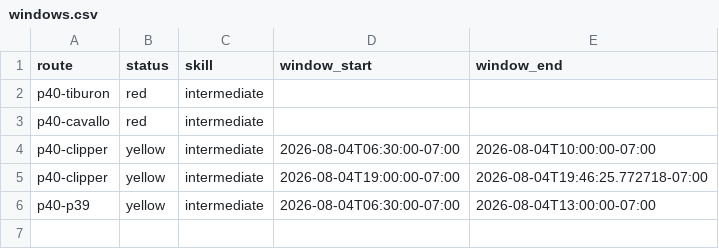
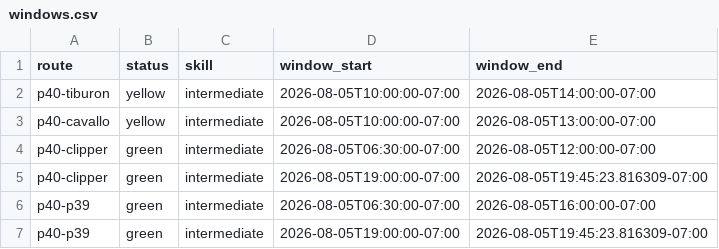
Before and after one commit to SpinOutYachtClub/spinout-fair-ride, a CSV file: docs/windows.csv, drawn as a sheet.

```diff
--- a/docs/windows.csv
+++ b/docs/windows.csv
@@ -1,6 +1,7 @@
 route,status,skill,window_start,window_end
-p40-tiburon,red,intermediate,,
-p40-cavallo,red,intermediate,,
-p40-clipper,yellow,intermediate,2026-08-04T06:30:00-07:00,2026-08-04T10:00:00-07:00
-p40-clipper,yellow,intermediate,2026-08-04T19:00:00-07:00,2026-08-04T19:46:25.772718-07:00
-p40-p39,yellow,intermediate,2026-08-04T06:30:00-07:00,2026-08-04T13:00:00-07:00
+p40-tiburon,yellow,intermediate,2026-08-05T10:00:00-07:00,2026-08-05T14:00:00-07:00
+p40-cavallo,yellow,intermediate,2026-08-05T10:00:00-07:00,2026-08-05T13:00:00-07:00
+p40-clipper,green,intermediate,2026-08-05T06:30:00-07:00,2026-08-05T12:00:00-07:00
+p40-clipper,green,intermediate,2026-08-05T19:00:00-07:00,2026-08-05T19:45:23.816309-07:00
+p40-p39,green,intermediate,2026-08-05T06:30:00-07:00,2026-08-05T16:00:00-07:00
+p40-p39,green,intermediate,2026-08-05T19:00:00-07:00,2026-08-05T19:45:23.816309-07:00
```
Also changed, not shown: 1 other file.
